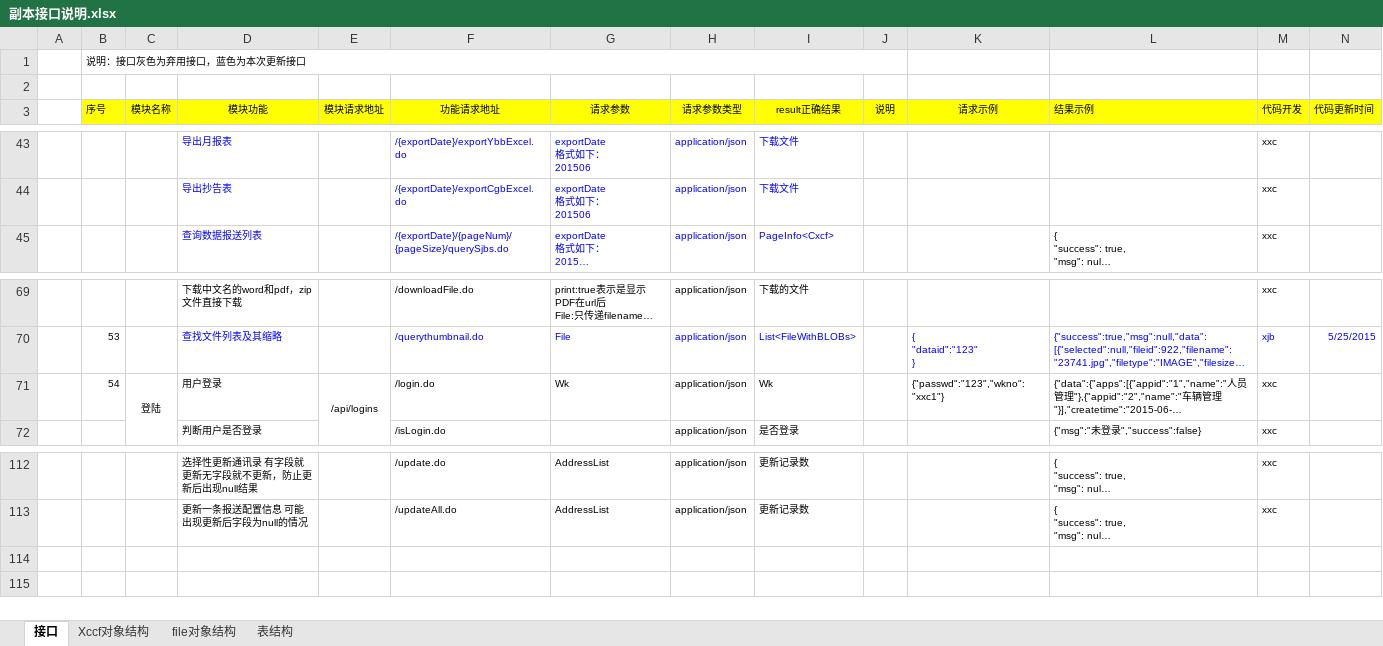
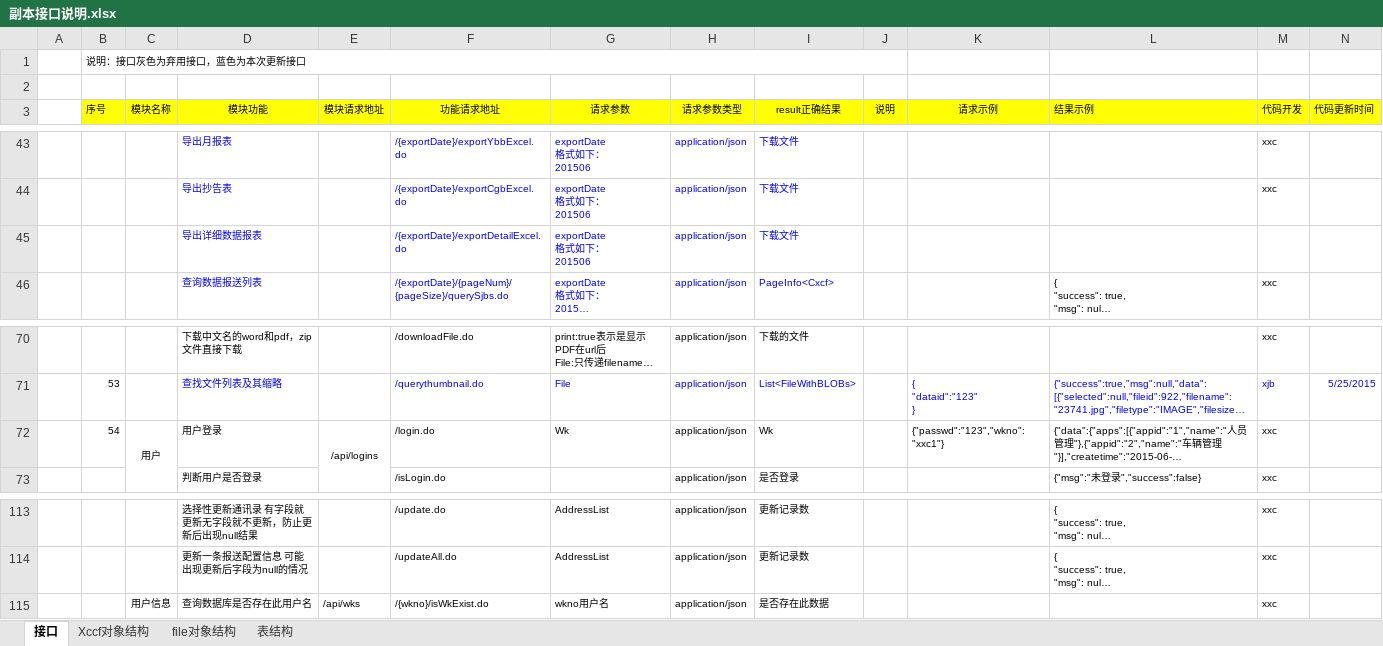
Before and after one commit to XincanBeta/platform-zhoushan, an Excel workbook: docs/对接文档/副本接口说明.xlsx, sheet 接口, drawn as a sheet; only a part is shown, gaps mark what is left out; long unchanged cells end in …; values as stored, in another font and other column widths than the file's, no borders; addresses are those after the commit; ↵ is a line break in a cell; the diff names each change by its address in the sheet, - before the commit and + after, or states it on an @@ line.

```diff
--- a/docs/对接文档/副本接口说明.xlsx (sheet 接口)
+++ b/docs/对接文档/副本接口说明.xlsx (sheet 接口)
+row 45:  |  |  | 导出详细数据报表 |  | /{exportDate}/exportDetailExcel.do | exportDate ↵ 格式如下： ↵ 201506 | application/json | 下载文件
-C72 (模块名称): 登陆
+C72 (模块名称): 用户
+row 115:  |  | 用户信息 | 查询数据库是否存在此用户名 | /api/wks | /{wkno}/isWkExist.do | wkno用户名 | application/json | 是否存在此数据 |  |  |  | xxc
```
Also changed, not shown: 2 other files.
